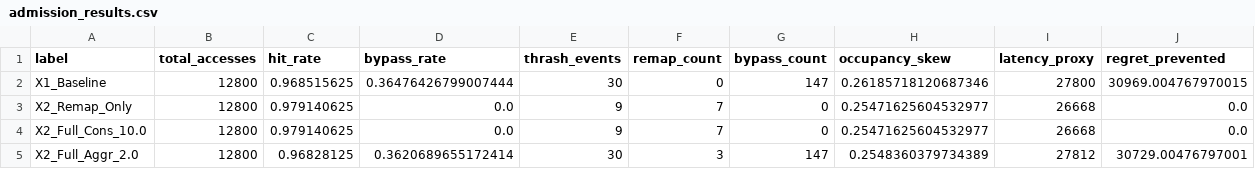
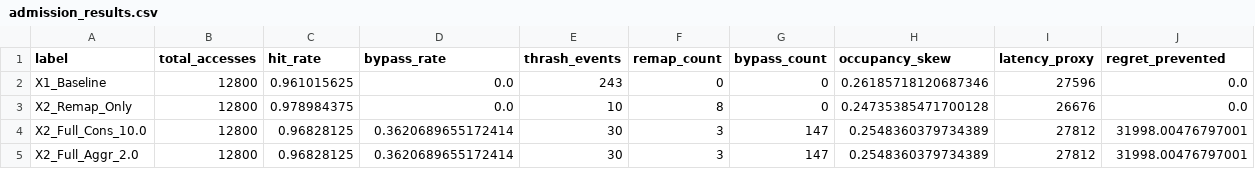
Before and after one commit to manishklach/SRMIC_X1, a CSV file: results/x2_admission/admission_results.csv, drawn as a sheet.

Commit message:
fix: Resolve metric leakage in X1 baseline and harden X2 admission logic

```diff
--- a/results/x2_admission/admission_results.csv
+++ b/results/x2_admission/admission_results.csv
@@ -1,5 +1,5 @@
 label,total_accesses,hit_rate,bypass_rate,thrash_events,remap_count,bypass_count,occupancy_skew,latency_proxy,regret_prevented
-X1_Baseline,12800,0.968515625,0.36476426799007444,30,0,147,0.26185718120687346,27800,30969.004767970015
-X2_Remap_Only,12800,0.979140625,0.0,9,7,0,0.25471625604532977,26668,0.0
-X2_Full_Cons_10.0,12800,0.979140625,0.0,9,7,0,0.25471625604532977,26668,0.0
-X2_Full_Aggr_2.0,12800,0.96828125,0.3620689655172414,30,3,147,0.2548360379734389,27812,30729.00476797001
+X1_Baseline,12800,0.961015625,0.0,243,0,0,0.26185718120687346,27596,0.0
+X2_Remap_Only,12800,0.978984375,0.0,10,8,0,0.24735385471700128,26676,0.0
+X2_Full_Cons_10.0,12800,0.96828125,0.3620689655172414,30,3,147,0.2548360379734389,27812,31998.00476797001
+X2_Full_Aggr_2.0,12800,0.96828125,0.3620689655172414,30,3,147,0.2548360379734389,27812,31998.00476797001
```
Also changed, not shown: 4 other files.
